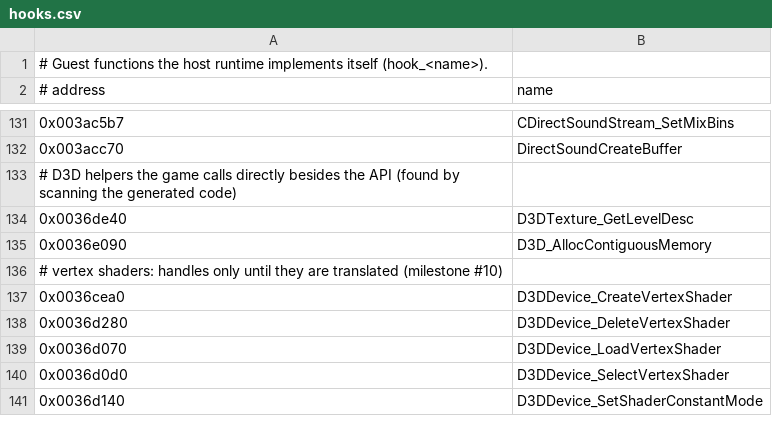
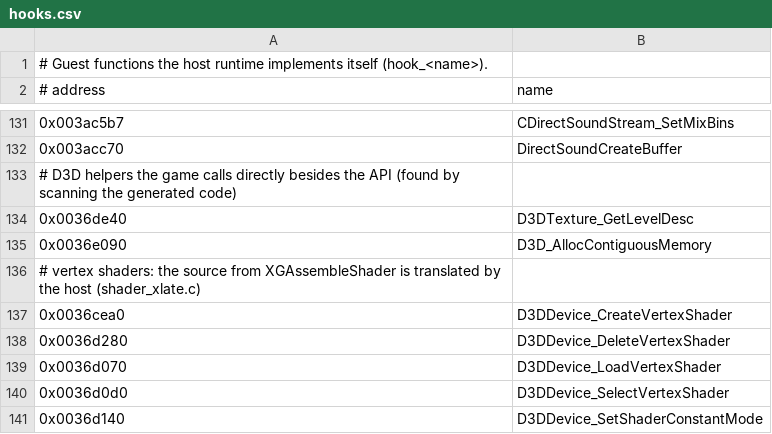
Before and after one commit to austinbaccus/re-obiwan, a CSV file: recomp/host/hooks.csv, drawn as a sheet; only a part is shown, gaps mark what is left out.

```diff
--- a/recomp/host/hooks.csv
+++ b/recomp/host/hooks.csv
@@ -135,3 +135,3 @@
 0x0036e090,D3D_AllocContiguousMemory
-# vertex shaders: handles only until they are translated (milestone #10)
+# vertex shaders: the source from XGAssembleShader is translated by the host (shader_xlate.c)
 0x0036cea0,D3DDevice_CreateVertexShader
```
Also changed, not shown: 8 other files.
